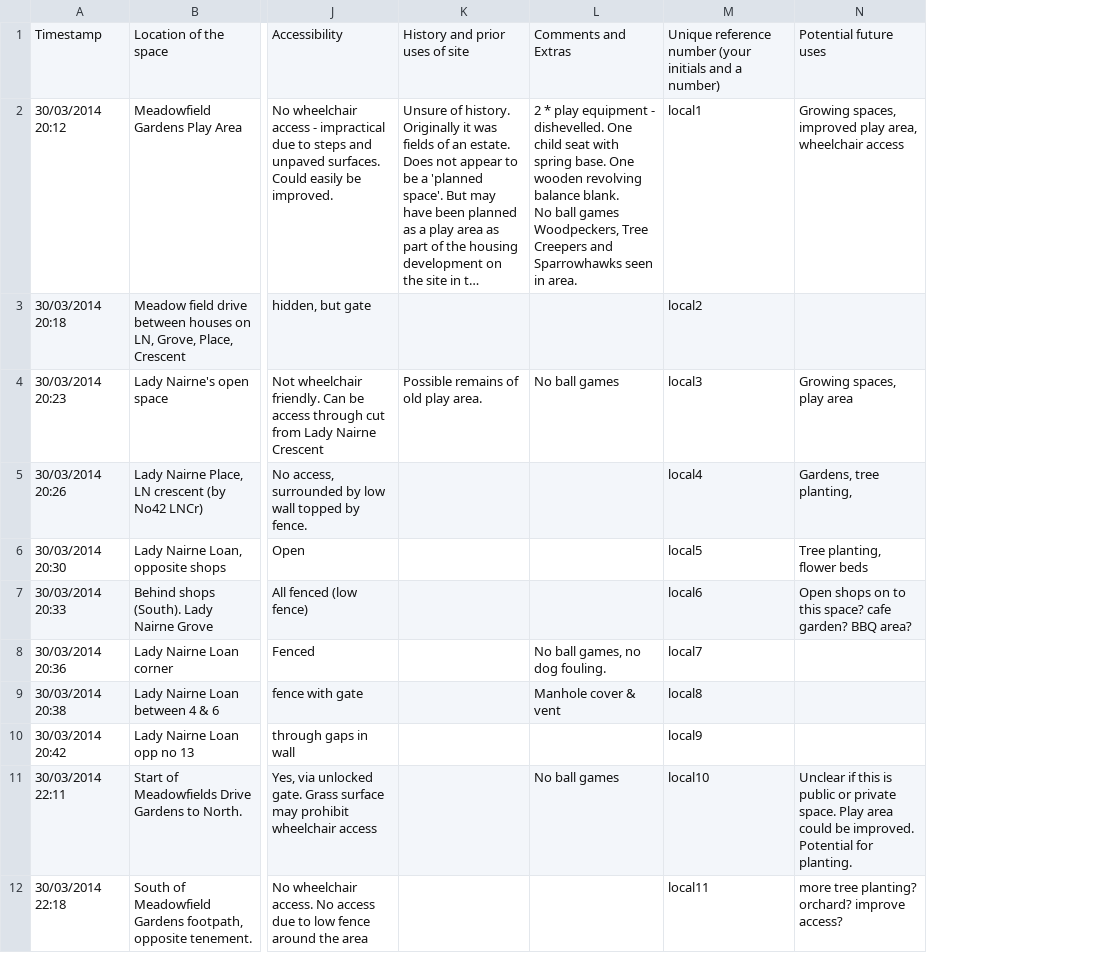
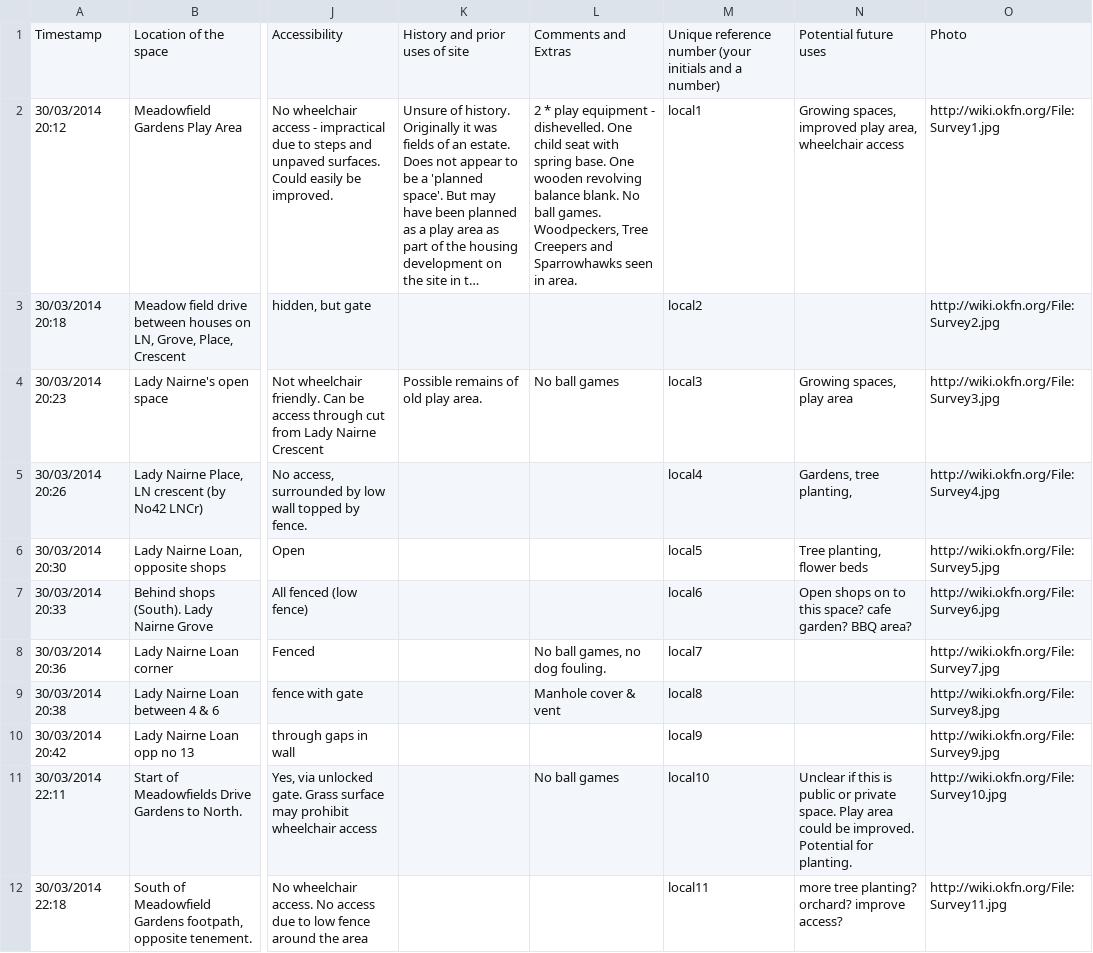
Before and after one commit to okfnscot/localtivate, a CSV file: duddingston_survey.csv, drawn as a sheet; only a part is shown, gaps mark what is left out; long unchanged cells end in …; ↵ is a line break in a cell; the diff names each change by its address in the sheet, - before the commit and + after, or states it on an @@ line.

Commit message:
added field for photos

```diff
--- a/duddingston_survey.csv
+++ b/duddingston_survey.csv
+column O, rows 1-12: Photo | http://wiki.okfn.org/File:Survey1.jpg | http://wiki.okfn.org/File:Survey2.jpg | http://wiki.okfn.org/File:Survey3.jpg | http://wiki.okfn.org/File:Survey4.jpg | http://wiki.okfn.org/File:Survey5.jpg | http://wiki.okfn.org/File:Survey6.jpg | http://wiki.okfn.org/File:Survey7.jpg | http://wiki.okfn.org/File:Survey8.jpg | http://wiki.okfn.org/File:Survey9.jpg | http://wiki.okfn.org/File:Survey10.jpg | http://wiki.okfn.org/File:Survey11.jpg
-L2: …No ball games ↵ Woodpeckers, Tree…
+L2: …No ball games. Woodpeckers, Tree…
```
